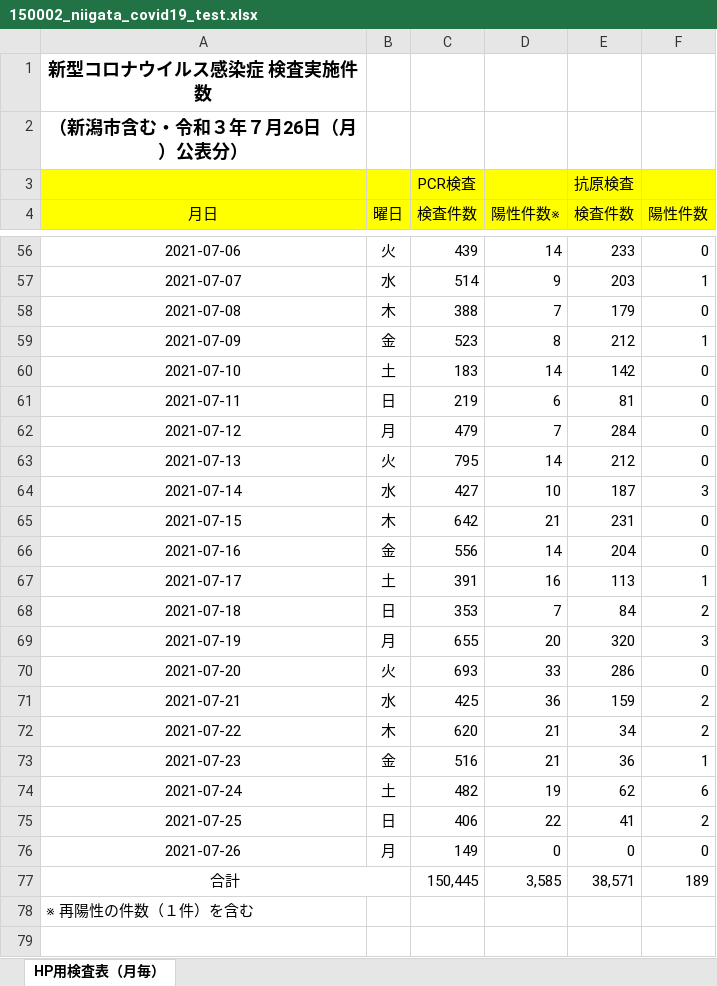
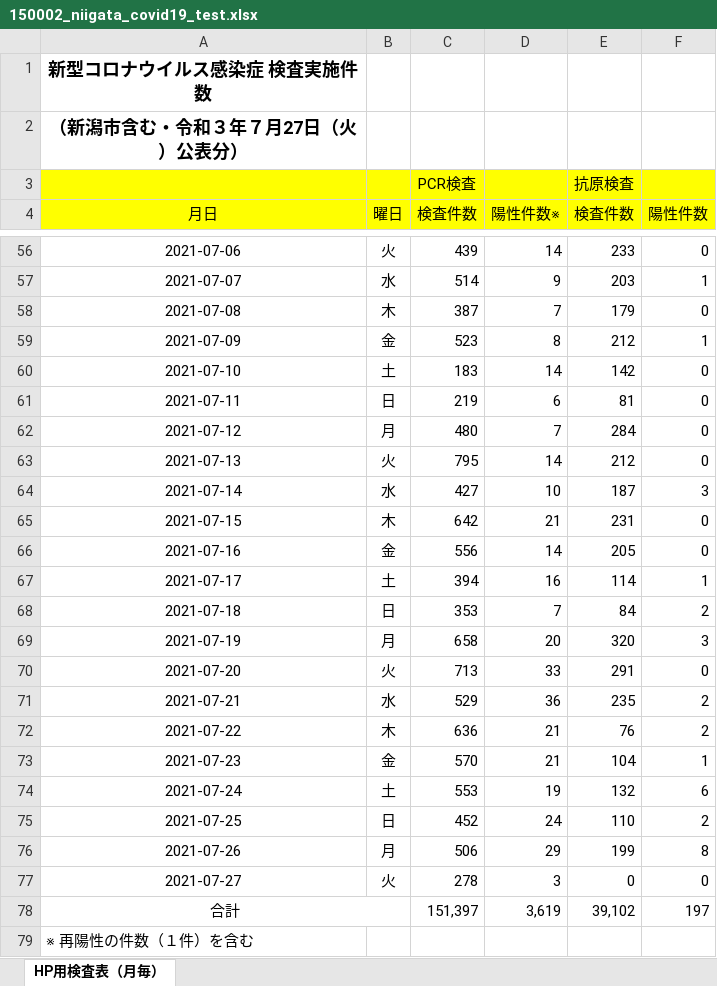
Before and after one commit to CodeForNiigata/covid19-data-niigata, an Excel workbook: dist/xlsx/150002_niigata_covid19_test.xlsx, sheet HP用検査表（月毎）, drawn as a sheet; only a part is shown, gaps mark what is left out; values as stored, in another font and other column widths than the file's, no borders; addresses are those after the commit; the diff names each change by its address in the sheet, - before the commit and + after, or states it on an @@ line.

```diff
--- a/dist/xlsx/150002_niigata_covid19_test.xlsx (sheet HP用検査表（月毎）)
+++ b/dist/xlsx/150002_niigata_covid19_test.xlsx (sheet HP用検査表（月毎）)
-A2 (月日): （新潟市含む・令和３年７月26日（月）公表分）
+A2 (月日): （新潟市含む・令和３年７月27日（火）公表分）
-C58 (検査件数): 388
+C58 (検査件数): 387
-C62 (検査件数): 479
+C62 (検査件数): 480
-E66 (検査件数): 204
+E66 (検査件数): 205
-C67 (検査件数): 391
+C67 (検査件数): 394
-E67 (検査件数): 113
+E67 (検査件数): 114
-C69 (検査件数): 655
+C69 (検査件数): 658
-C70 (検査件数): 693
+C70 (検査件数): 713
-E70 (検査件数): 286
+E70 (検査件数): 291
-C71 (検査件数): 425
+C71 (検査件数): 529
-E71 (検査件数): 159
+E71 (検査件数): 235
-C72 (検査件数): 620
+C72 (検査件数): 636
-E72 (検査件数): 34
+E72 (検査件数): 76
-C73 (検査件数): 516
+C73 (検査件数): 570
-E73 (検査件数): 36
+E73 (検査件数): 104
-C74 (検査件数): 482
+C74 (検査件数): 553
-E74 (検査件数): 62
+E74 (検査件数): 132
-C75 (検査件数): 406
+C75 (検査件数): 452
-D75 (陽性件数※): 22
+D75 (陽性件数※): 24
-E75 (検査件数): 41
+E75 (検査件数): 110
-C76 (検査件数): 149
+C76 (検査件数): 506
-D76 (陽性件数※): 0
+D76 (陽性件数※): 29
-E76 (検査件数): 0
+E76 (検査件数): 199
-F76 (陽性件数): 0
+F76 (陽性件数): 8
+row 77: 2021-07-27 | 火 | 278 | 3 | 0 | 0
-C78 (検査件数): 150,445
+C78 (検査件数): 151,397
-D78 (陽性件数※): 3,585
+D78 (陽性件数※): 3,619
-E78 (検査件数): 38,571
+E78 (検査件数): 39,102
-F78 (陽性件数): 189
+F78 (陽性件数): 197
```
Also changed, not shown: 10 other files.
